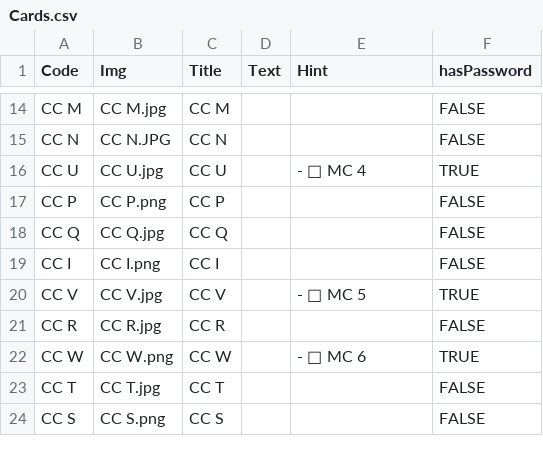
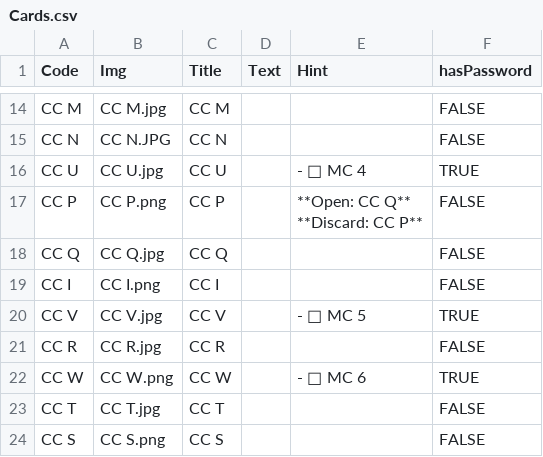
Before and after one commit to solveitagent/solveit, a CSV file: data/Cards.csv, drawn as a sheet; only a part is shown, gaps mark what is left out.

Commit message:
Changed CC P

```diff
--- a/data/Cards.csv
+++ b/data/Cards.csv
@@ -30,3 +30,4 @@ CC N,CC N.JPG,CC N,  ,  ,FALSE
 CC U,CC U.jpg,CC U,  ,- 🔎 MC 4,TRUE
-CC P,CC P.png,CC P ,  ,  ,FALSE
+CC P,CC P.png,CC P,,"**Open: CC Q**
+**Discard: CC P**",FALSE
 CC Q,CC Q.jpg,CC Q,  ,  ,FALSE
```
